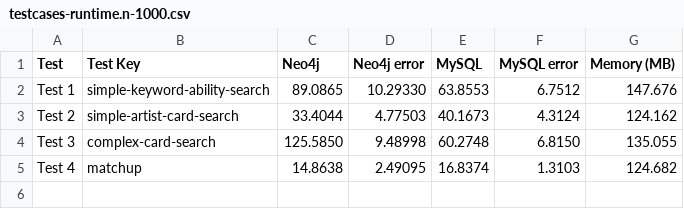
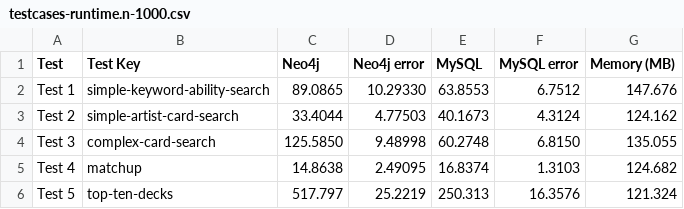
Before and after one commit to PascalKleindienst/bachelor-thesis, a CSV file: evaluation-results/testcases-runtime.n-1000.csv, drawn as a sheet.

```diff
--- a/evaluation-results/testcases-runtime.n-1000.csv
+++ b/evaluation-results/testcases-runtime.n-1000.csv
@@ -5 +5,2 @@ Test 3,complex-card-search,125.5850,9.48998,60.2748,6.8150,135.055
 Test 4,matchup,14.8638,2.49095,16.8374,1.3103,124.682
+Test 5,top-ten-decks,517.797,25.2219,250.313,16.3576,121.324
```
Also changed, not shown: evaluation-results/testcases-runtime.n-1000.size-100K.csv, evaluation-results/testcases-runtime.n-1000.size-1M.csv, 4 other files.
